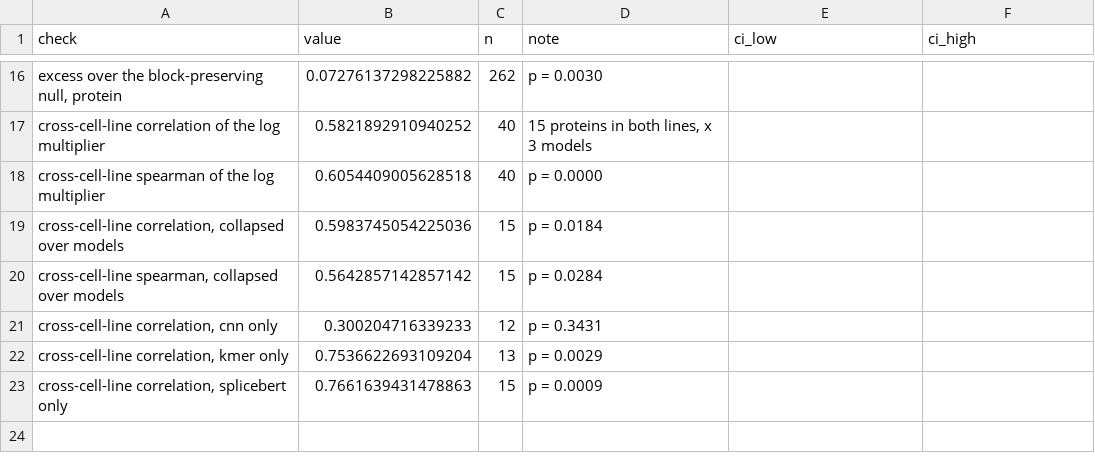
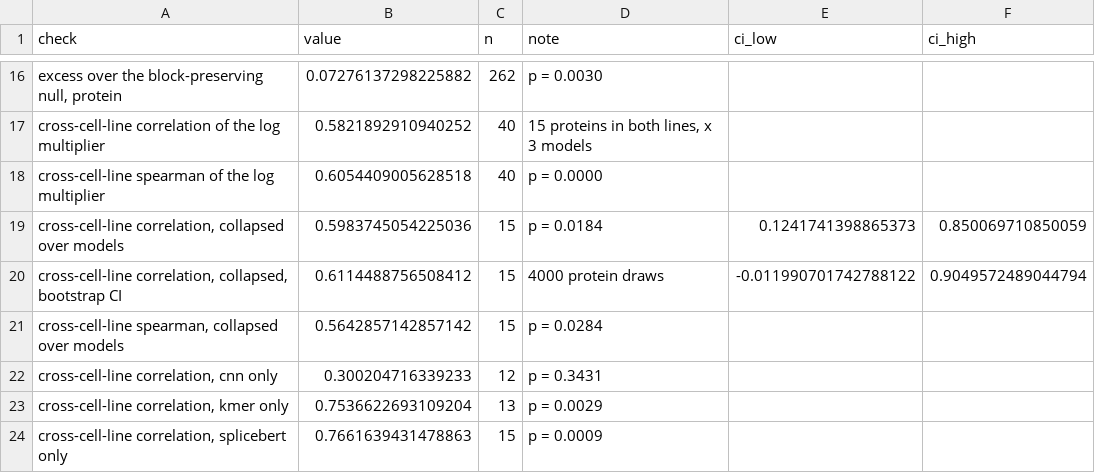
Before and after one commit to NirmalKumar31/rbp-protocol-calibration, a CSV file: results/tables/multiplier_variance.csv, drawn as a sheet; only a part is shown, gaps mark what is left out.

```diff
--- a/results/tables/multiplier_variance.csv
+++ b/results/tables/multiplier_variance.csv
@@ -18,3 +18,4 @@ cross-cell-line correlation of the log multiplier,0.5821892910940252,40,"15 prot
 cross-cell-line spearman of the log multiplier,0.6054409005628518,40,p = 0.0000,,
-"cross-cell-line correlation, collapsed over models",0.5983745054225036,15,p = 0.0184,,
+"cross-cell-line correlation, collapsed over models",0.5983745054225036,15,p = 0.0184,0.1241741398865373,0.850069710850059
+"cross-cell-line correlation, collapsed, bootstrap CI",0.6114488756508412,15,4000 protein draws,-0.011990701742788122,0.9049572489044794
 "cross-cell-line spearman, collapsed over models",0.5642857142857142,15,p = 0.0284,,
```
Also changed, not shown: results/tables/manuscript_constants.csv, 13 other files.
